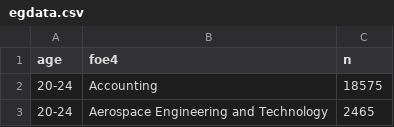
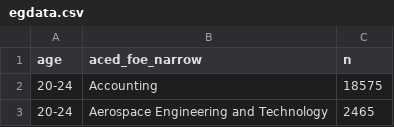
Before and after one commit to runapp-aus/strayr, a CSV file: man/data/egdata.csv, drawn as a sheet; only a part is shown.

```diff
--- a/man/data/egdata.csv
+++ b/man/data/egdata.csv
@@ -1,2 +1,2 @@
-age,foe4,n
+age,aced_foe_narrow,n
 20-24,Accounting,18575
```
Also changed, not shown: 12 other files.
